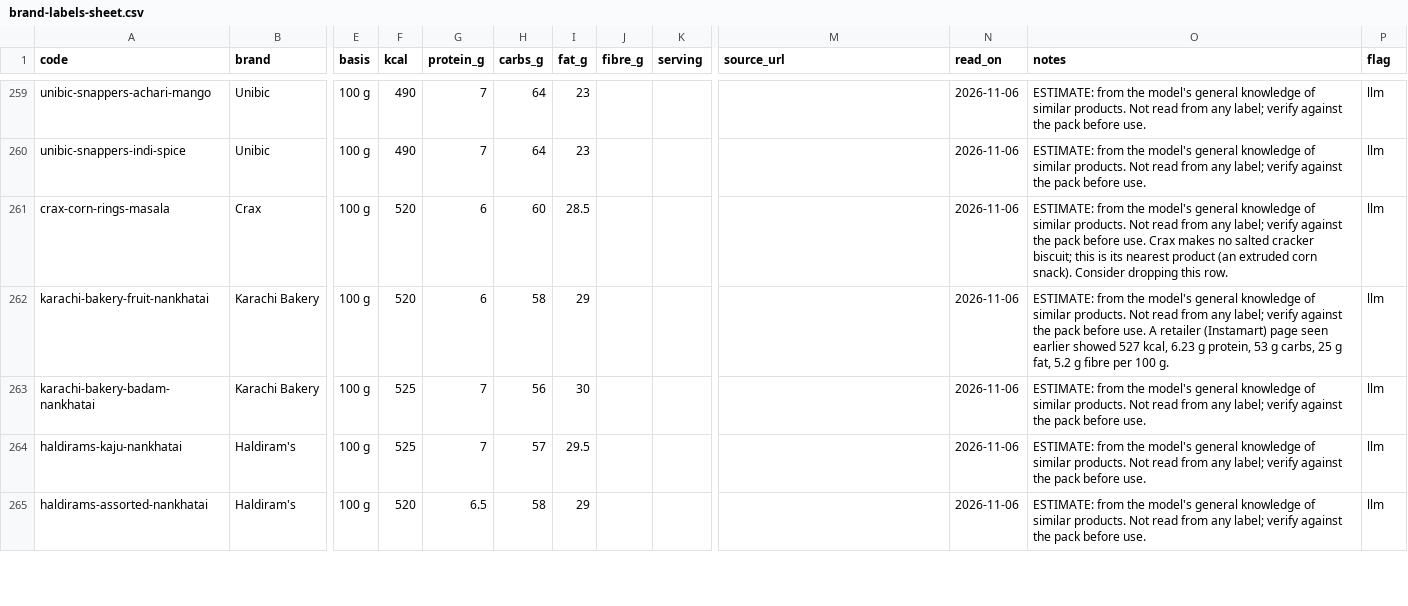
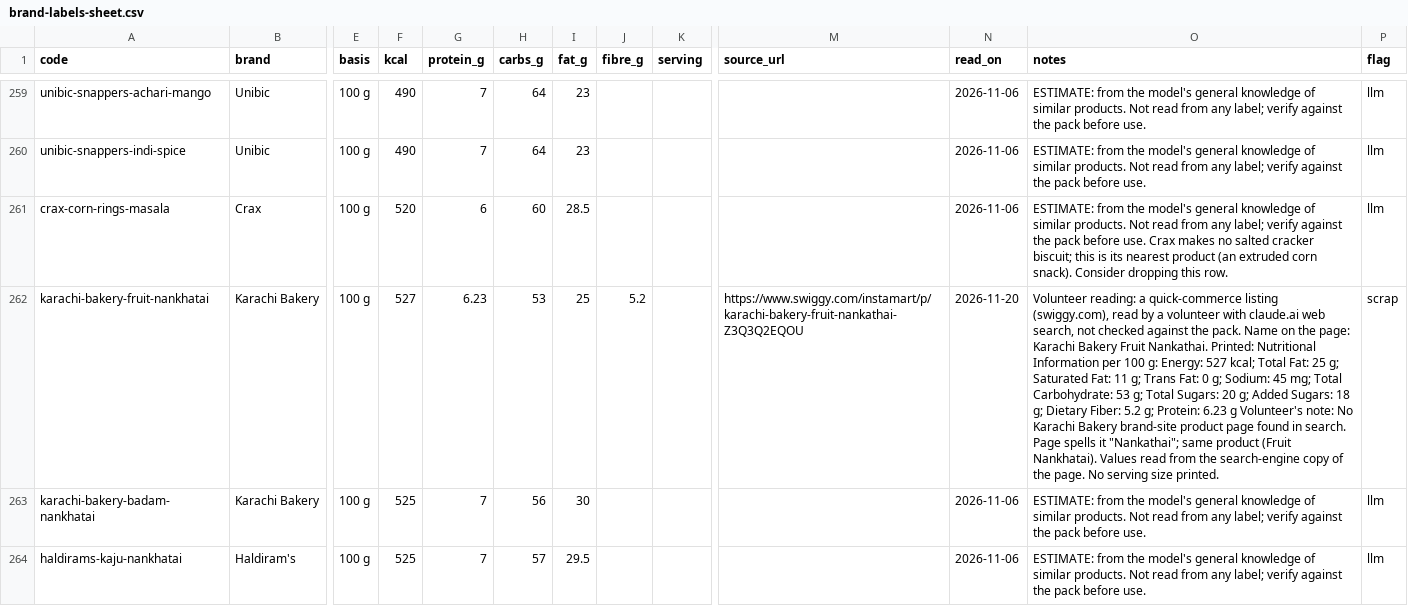
Before and after one commit to pradeepKumawatPalara/fitsphere, a CSV file: docs/data/brand-labels-sheet.csv, drawn as a sheet; only a part is shown, gaps mark what is left out; the shorter side is filled out with more unchanged rows; the diff covers the shown part only; the diff names each change by its address in the sheet, - before the commit and + after, or states it on an @@ line.

```diff
--- a/docs/data/brand-labels-sheet.csv
+++ b/docs/data/brand-labels-sheet.csv
-F262 (kcal): 520
+F262 (kcal): 527
-G262 (protein_g): 6
+G262 (protein_g): 6.23
-H262 (carbs_g): 58
+H262 (carbs_g): 53
-I262 (fat_g): 29
+I262 (fat_g): 25
-J262 (fibre_g): (empty)
+J262 (fibre_g): 5.2
-M262 (source_url): (empty)
+M262 (source_url): https://www.swiggy.com/instamart/p/karachi-bakery-fruit-nankathai-Z3Q3Q2EQOU
-N262 (read_on): 2026-11-06
+N262 (read_on): 2026-11-20
-O262 (notes): ESTIMATE: from the model's general knowledge of similar products. Not read from any label; verify against the pack before use. A retailer (Instamart) page seen earlier showed 527 kcal, 6.23 g protein, 53 g carbs, 25 g fat, 5.2 g fibre per 100 g.
+O262 (notes): Volunteer reading: a quick-commerce listing (swiggy.com), read by a volunteer with claude.ai web search, not checked against the pack. Name on the page: Karachi Bakery Fruit Nankathai. Printed: Nutritional Information per 100 g: Energy: 527 kcal; Total Fat: 25 g; Saturated Fat: 11 g; Trans Fat: 0 g; Sodium: 45 mg; Total Carbohydrate: 53 g; Total Sugars: 20 g; Added Sugars: 18 g; Dietary Fiber: 5.2 g; Protein: 6.23 g Volunteer's note: No Karachi Bakery brand-site product page found in search. Page spells it "Nankathai"; same product (Fruit Nankhatai). Values read from the search-engine copy of the page. No serving size printed.
-P262 (flag): llm
+P262 (flag): scrap
```
Also changed, not shown: 16 edited cells elsewhere in this file, 2 other files.
